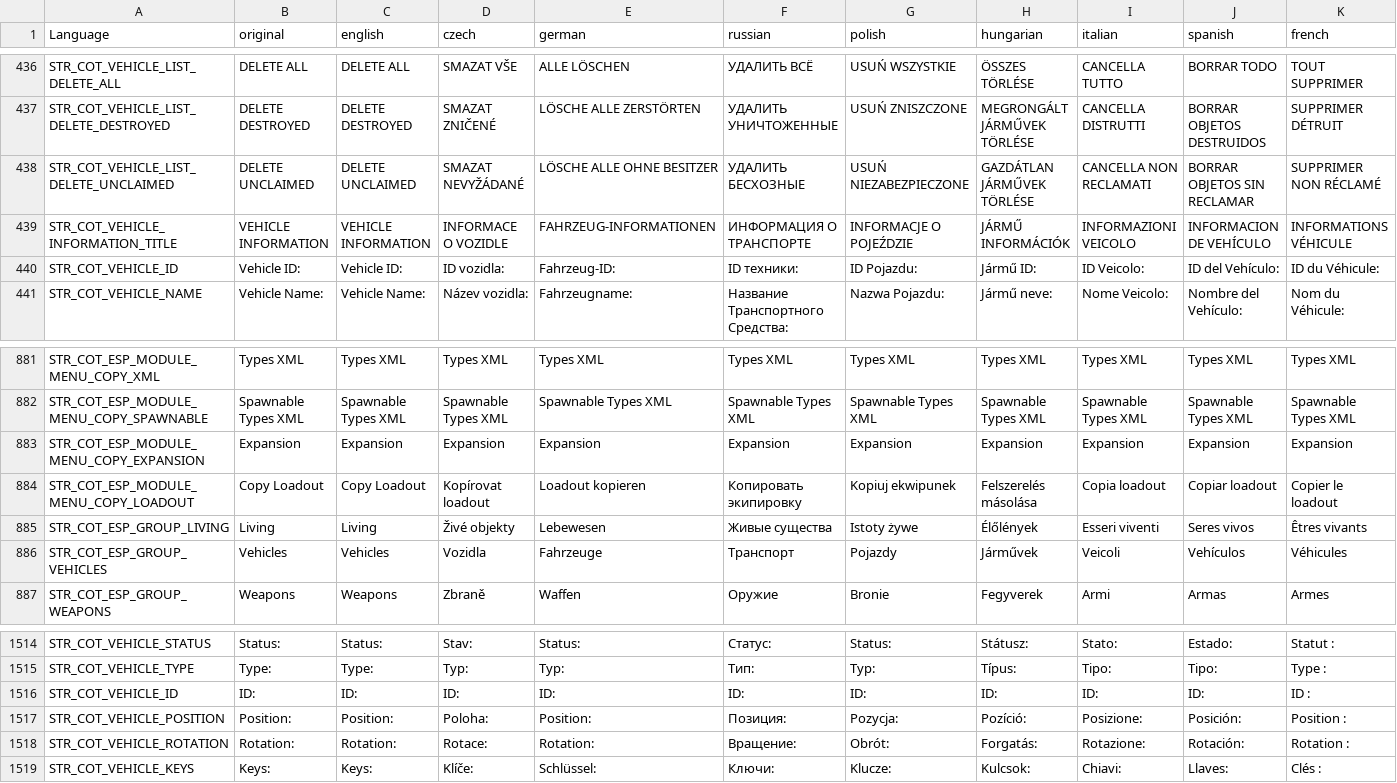
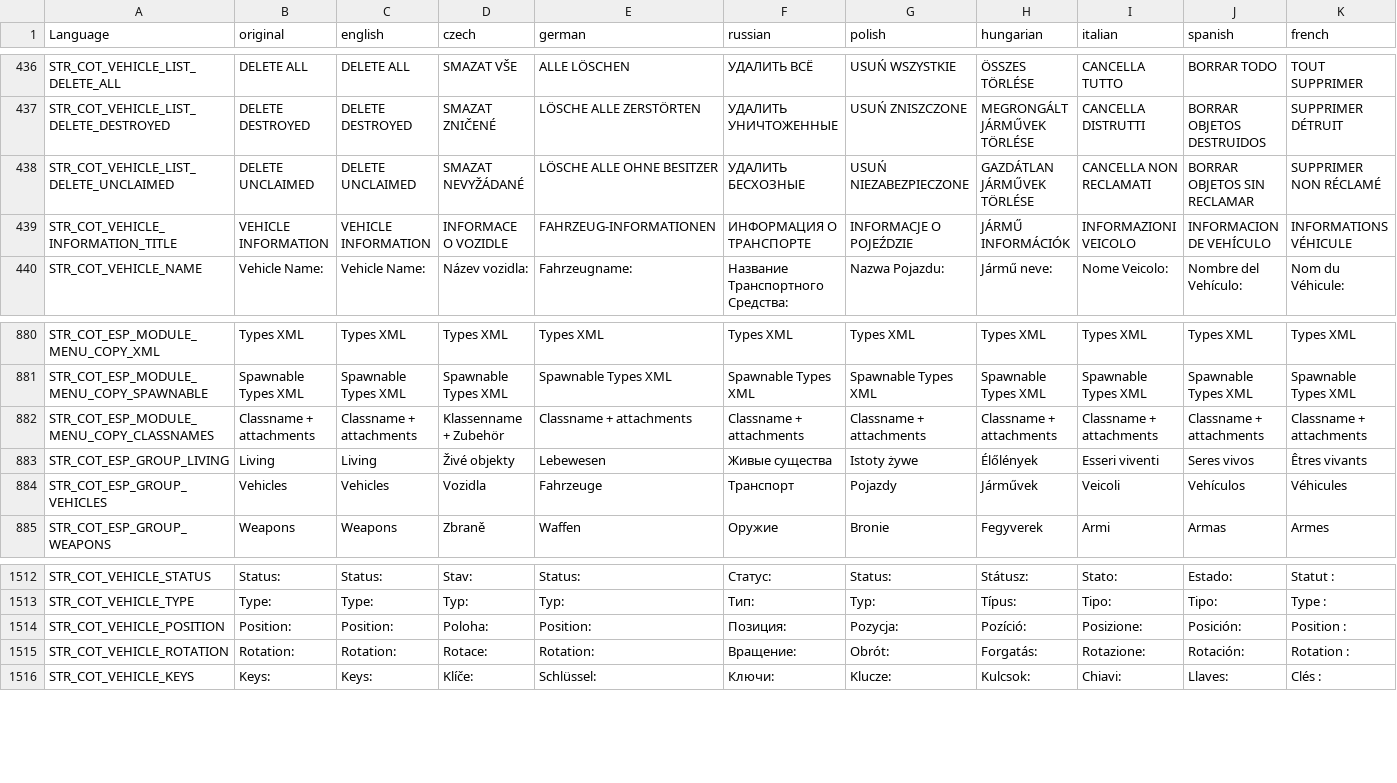
Before and after one commit to Jacob-Mango/DayZ-CommunityOnlineTools, a CSV file: JM/COT/languagecore/stringtable.csv, drawn as a sheet; only a part is shown, gaps mark what is left out; removed rows and columns are numbered as before the commit, all else as after; rows hold the shown columns only; the diff names each change by its address in the sheet, - before the commit and + after, or states it on an @@ line.

Commit message:
Minor copy submenu improvements
- Better single type copy (now includes nominal, lifetime, min etc)
- Renamed misleading Expansion entry to Classname + attachments
- Moved the two raw copy entries to the top

```diff
--- a/JM/COT/languagecore/stringtable.csv
+++ b/JM/COT/languagecore/stringtable.csv
-row 440: STR_COT_VEHICLE_ID | Vehicle ID: | Vehicle ID: | ID vozidla: | Fahrzeug-ID: | ID техники: | ID Pojazdu: | Jármű ID: | ID Veicolo: | ID del Vehículo: | ID du Véhicule:
-row 883: STR_COT_ESP_MODULE_MENU_COPY_EXPANSION | Expansion | Expansion | Expansion | Expansion | Expansion | Expansion | Expansion | Expansion | Expansion | Expansion
-row 884: STR_COT_ESP_MODULE_MENU_COPY_LOADOUT | Copy Loadout | Copy Loadout | Kopírovat loadout | Loadout kopieren | Копировать экипировку | Kopiuj ekwipunek | Felszerelés másolása | Copia loadout | Copiar loadout | Copier le loadout
+row 882: STR_COT_ESP_MODULE_MENU_COPY_CLASSNAMES | Classname + attachments | Classname + attachments | Klassenname + Zubehör | Classname + attachments | Classname + attachments | Classname + attachments | Classname + attachments | Classname + attachments | Classname + attachments | Classname + attachments
-row 1516: STR_COT_VEHICLE_ID | ID: | ID: | ID: | ID: | ID: | ID: | ID: | ID: | ID: | ID :
```
Also changed, not shown: 1 other file.
